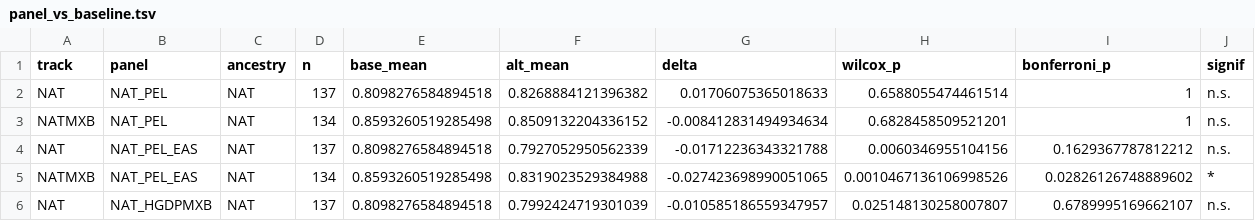
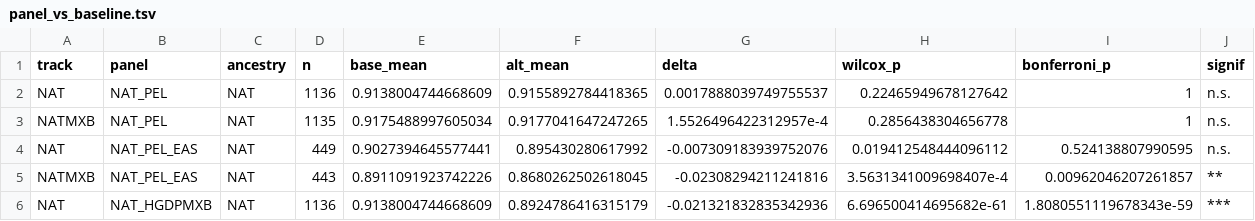
Before and after one commit to chrisrob3312/LAI-sims-accuracy, a TSV file: results/accuracy_pilot/panel_vs_baseline.tsv, drawn as a sheet; only a part is shown; the diff covers the shown part only.

```diff
--- a/results/accuracy_pilot/panel_vs_baseline.tsv
+++ b/results/accuracy_pilot/panel_vs_baseline.tsv
@@ -1,6 +1,6 @@
 track	panel	ancestry	n	base_mean	alt_mean	delta	wilcox_p	bonferroni_p	signif
-NAT	NAT_PEL	NAT	137	0.8098276584894518	0.8268884121396382	0.01706075365018633	0.6588055474461514	1	n.s.
-NATMXB	NAT_PEL	NAT	134	0.8593260519285498	0.8509132204336152	-0.008412831494934634	0.6828458509521201	1	n.s.
-NAT	NAT_PEL_EAS	NAT	137	0.8098276584894518	0.7927052950562339	-0.01712236343321788	0.0060346955104156	0.1629367787812212	n.s.
-NATMXB	NAT_PEL_EAS	NAT	134	0.8593260519285498	0.8319023529384988	-0.027423698990051065	0.0010467136106998526	0.02826126748889602	*
-NAT	NAT_HGDPMXB	NAT	137	0.8098276584894518	0.7992424719301039	-0.010585186559347957	0.025148130258007807	0.6789995169662107	n.s.
+NAT	NAT_PEL	NAT	1136	0.9138004744668609	0.9155892784418365	0.0017888039749755537	0.22465949678127642	1	n.s.
+NATMXB	NAT_PEL	NAT	1135	0.9175488997605034	0.9177041647247265	1.5526496422312957e-4	0.2856438304656778	1	n.s.
+NAT	NAT_PEL_EAS	NAT	449	0.9027394645577441	0.895430280617992	-0.007309183939752076	0.019412548444096112	0.524138807990595	n.s.
+NATMXB	NAT_PEL_EAS	NAT	443	0.8911091923742226	0.8680262502618045	-0.02308294211241816	3.5631341009698407e-4	0.00962046207261857	**
+NAT	NAT_HGDPMXB	NAT	1136	0.9138004744668609	0.8924786416315179	-0.021321832835342936	6.696500414695682e-61	1.8080551119678343e-59	***
```
Also changed, not shown: 140 edited cells elsewhere in this file, results/accuracy_pilot/accuracy_summary.tsv, 1 other file.
